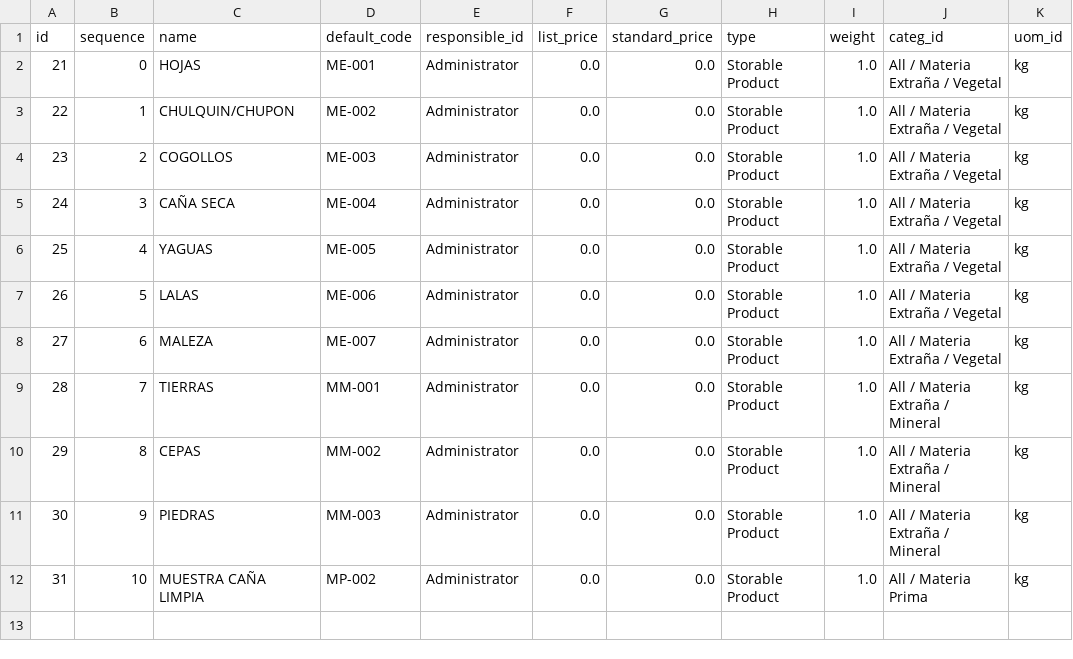
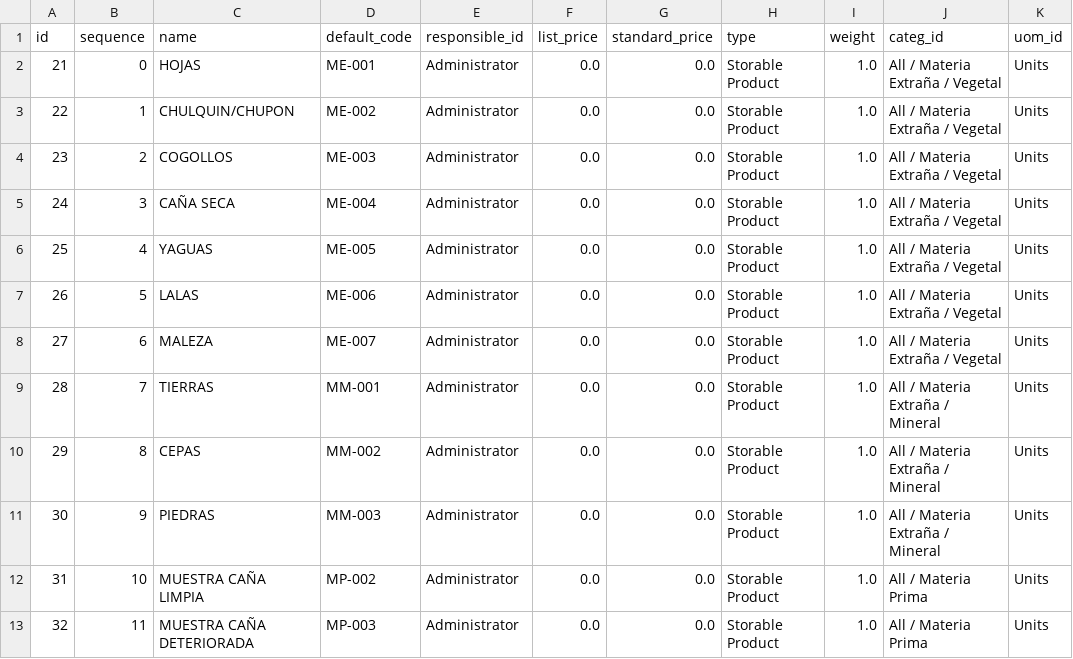
Before and after one commit to ALCONSOFT/sample, a CSV file: static/xls/product.template.csv, drawn as a sheet.

```diff
--- a/static/xls/product.template.csv
+++ b/static/xls/product.template.csv
@@ -1,12 +1,13 @@
 "id","sequence","name","default_code","responsible_id","list_price","standard_price","type","weight","categ_id","uom_id"
-"21","0","HOJAS","ME-001","Administrator","0.0","0.0","Storable Product","1.0","All / Materia Extraña / Vegetal","kg"
-"22","1","CHULQUIN/CHUPON","ME-002","Administrator","0.0","0.0","Storable Product","1.0","All / Materia Extraña / Vegetal","kg"
-"23","2","COGOLLOS","ME-003","Administrator","0.0","0.0","Storable Product","1.0","All / Materia Extraña / Vegetal","kg"
-"24","3","CAÑA SECA","ME-004","Administrator","0.0","0.0","Storable Product","1.0","All / Materia Extraña / Vegetal","kg"
-"25","4","YAGUAS","ME-005","Administrator","0.0","0.0","Storable Product","1.0","All / Materia Extraña / Vegetal","kg"
-"26","5","LALAS","ME-006","Administrator","0.0","0.0","Storable Product","1.0","All / Materia Extraña / Vegetal","kg"
-"27","6","MALEZA","ME-007","Administrator","0.0","0.0","Storable Product","1.0","All / Materia Extraña / Vegetal","kg"
-"28","7","TIERRAS","MM-001","Administrator","0.0","0.0","Storable Product","1.0","All / Materia Extraña / Mineral","kg"
-"29","8","CEPAS","MM-002","Administrator","0.0","0.0","Storable Product","1.0","All / Materia Extraña / Mineral","kg"
-"30","9","PIEDRAS","MM-003","Administrator","0.0","0.0","Storable Product","1.0","All / Materia Extraña / Mineral","kg"
-"31","10","MUESTRA CAÑA LIMPIA","MP-002","Administrator","0.0","0.0","Storable Product","1.0","All / Materia Prima","kg"
+"21","0","HOJAS","ME-001","Administrator","0.0","0.0","Storable Product","1.0","All / Materia Extraña / Vegetal","Units"
+"22","1","CHULQUIN/CHUPON","ME-002","Administrator","0.0","0.0","Storable Product","1.0","All / Materia Extraña / Vegetal","Units"
+"23","2","COGOLLOS","ME-003","Administrator","0.0","0.0","Storable Product","1.0","All / Materia Extraña / Vegetal","Units"
+"24","3","CAÑA SECA","ME-004","Administrator","0.0","0.0","Storable Product","1.0","All / Materia Extraña / Vegetal","Units"
+"25","4","YAGUAS","ME-005","Administrator","0.0","0.0","Storable Product","1.0","All / Materia Extraña / Vegetal","Units"
+"26","5","LALAS","ME-006","Administrator","0.0","0.0","Storable Product","1.0","All / Materia Extraña / Vegetal","Units"
+"27","6","MALEZA","ME-007","Administrator","0.0","0.0","Storable Product","1.0","All / Materia Extraña / Vegetal","Units"
+"28","7","TIERRAS","MM-001","Administrator","0.0","0.0","Storable Product","1.0","All / Materia Extraña / Mineral","Units"
+"29","8","CEPAS","MM-002","Administrator","0.0","0.0","Storable Product","1.0","All / Materia Extraña / Mineral","Units"
+"30","9","PIEDRAS","MM-003","Administrator","0.0","0.0","Storable Product","1.0","All / Materia Extraña / Mineral","Units"
+"31","10","MUESTRA CAÑA LIMPIA","MP-002","Administrator","0.0","0.0","Storable Product","1.0","All / Materia Prima","Units"
+"32","11","MUESTRA CAÑA DETERIORADA","MP-003","Administrator","0.0","0.0","Storable Product","1.0","All / Materia Prima","Units"
```
Also changed, not shown: 2 other files.
